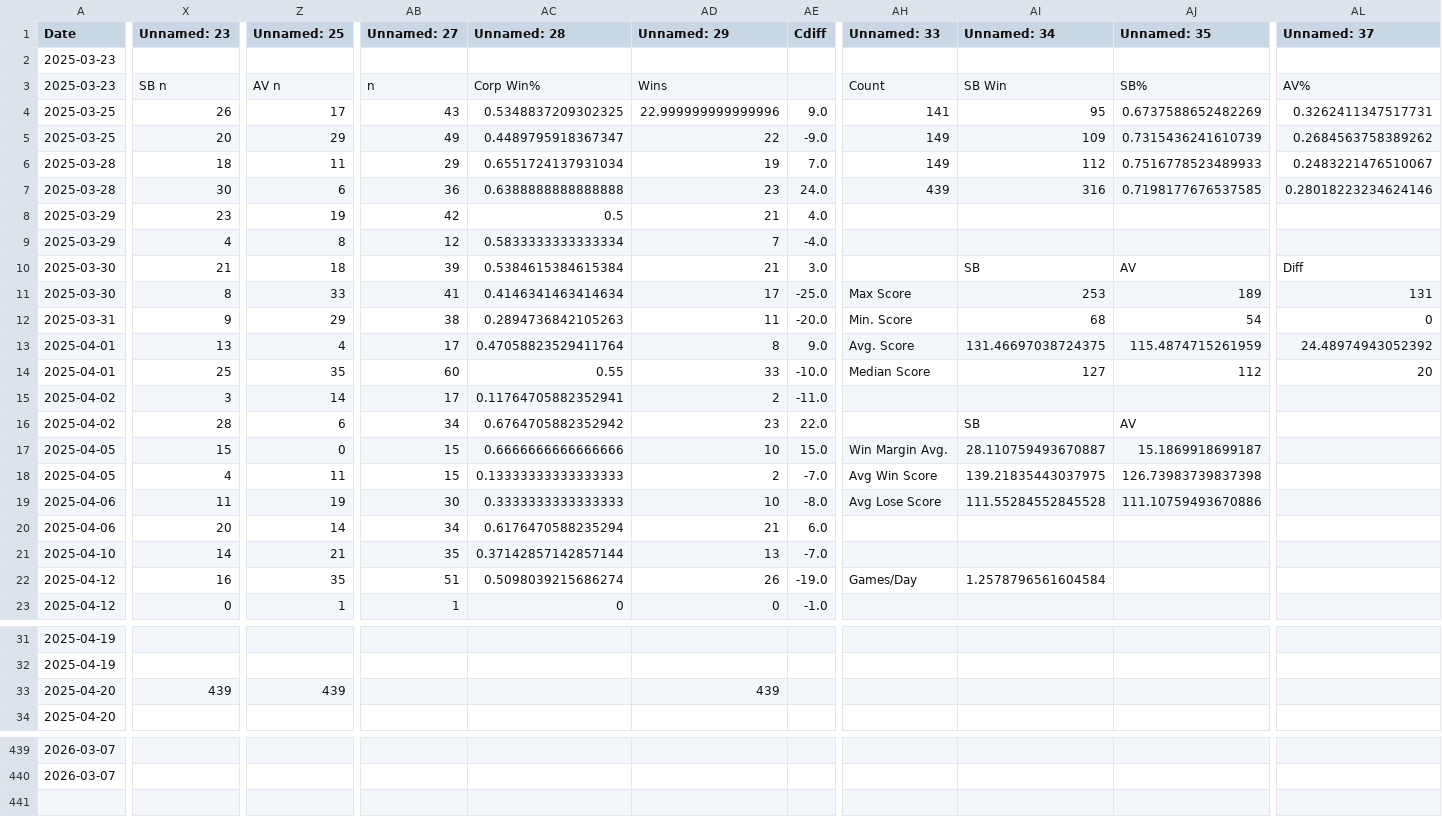
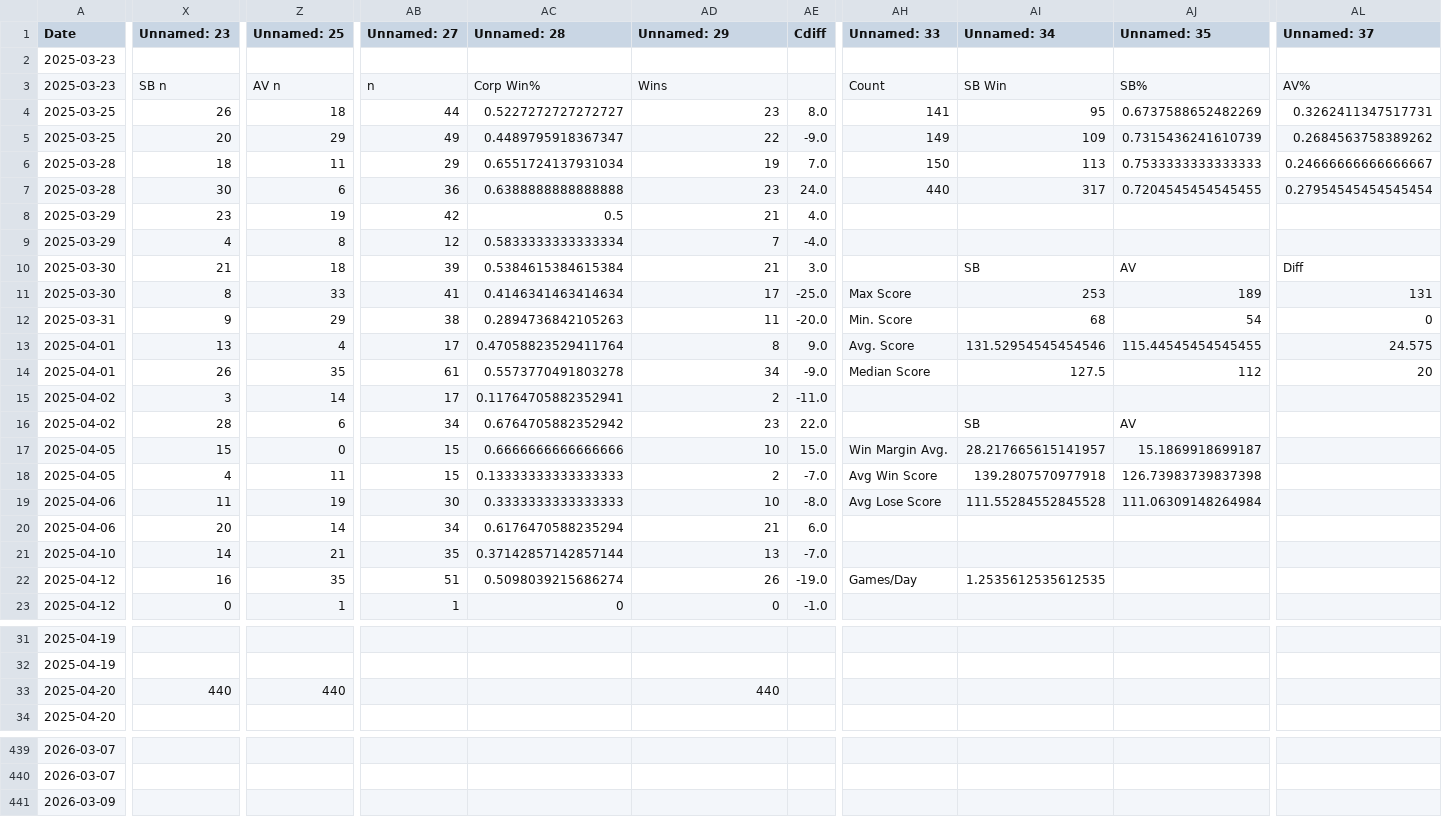
Before and after one commit to sjbergca/terraforming-tracker, a CSV file: games/games.csv, drawn as a sheet; only a part is shown, gaps mark what is left out; rows hold the shown columns only; the diff covers the shown part only; the diff names each change by its address in the sheet, - before the commit and + after, or states it on an @@ line.

Commit message:
🔄 Auto-update games.csv

```diff
--- a/games/games.csv
+++ b/games/games.csv
-Z4 (Unnamed: 25): 17
+Z4 (Unnamed: 25): 18
-AB4 (Unnamed: 27): 43
+AB4 (Unnamed: 27): 44
-AC4 (Unnamed: 28): 0.5348837209302325
+AC4 (Unnamed: 28): 0.5227272727272727
-AD4 (Unnamed: 29): 22.999999999999996
+AD4 (Unnamed: 29): 23
-AE4 (Cdiff): 9.0
+AE4 (Cdiff): 8.0
-AH6 (Unnamed: 33): 149
+AH6 (Unnamed: 33): 150
-AI6 (Unnamed: 34): 112
+AI6 (Unnamed: 34): 113
-AJ6 (Unnamed: 35): 0.7516778523489933
+AJ6 (Unnamed: 35): 0.7533333333333333
-AL6 (Unnamed: 37): 0.2483221476510067
+AL6 (Unnamed: 37): 0.24666666666666667
-AH7 (Unnamed: 33): 439
+AH7 (Unnamed: 33): 440
-AI7 (Unnamed: 34): 316
+AI7 (Unnamed: 34): 317
-AJ7 (Unnamed: 35): 0.7198177676537585
+AJ7 (Unnamed: 35): 0.7204545454545455
-AL7 (Unnamed: 37): 0.28018223234624146
+AL7 (Unnamed: 37): 0.27954545454545454
-AI13 (Unnamed: 34): 131.46697038724375
+AI13 (Unnamed: 34): 131.52954545454546
-AJ13 (Unnamed: 35): 115.4874715261959
+AJ13 (Unnamed: 35): 115.44545454545455
-AL13 (Unnamed: 37): 24.48974943052392
+AL13 (Unnamed: 37): 24.575
-X14 (Unnamed: 23): 25
+X14 (Unnamed: 23): 26
-AB14 (Unnamed: 27): 60
+AB14 (Unnamed: 27): 61
-AC14 (Unnamed: 28): 0.55
+AC14 (Unnamed: 28): 0.5573770491803278
-AD14 (Unnamed: 29): 33
+AD14 (Unnamed: 29): 34
-AE14 (Cdiff): -10.0
+AE14 (Cdiff): -9.0
-AI14 (Unnamed: 34): 127
+AI14 (Unnamed: 34): 127.5
-AI17 (Unnamed: 34): 28.110759493670887
+AI17 (Unnamed: 34): 28.217665615141957
-AI18 (Unnamed: 34): 139.21835443037975
+AI18 (Unnamed: 34): 139.2807570977918
-AJ19 (Unnamed: 35): 111.10759493670886
+AJ19 (Unnamed: 35): 111.06309148264984
-AI22 (Unnamed: 34): 1.2578796561604584
+AI22 (Unnamed: 34): 1.2535612535612535
-X33 (Unnamed: 23): 439
+X33 (Unnamed: 23): 440
-Z33 (Unnamed: 25): 439
+Z33 (Unnamed: 25): 440
-AD33 (Unnamed: 29): 439
+AD33 (Unnamed: 29): 440
+row 441: 2026-03-09
```
Also changed, not shown: 3 edited cells elsewhere in this file.
